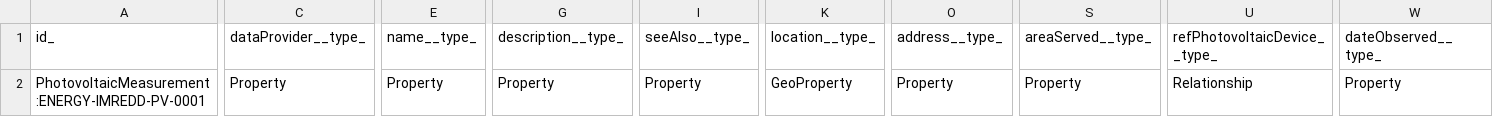
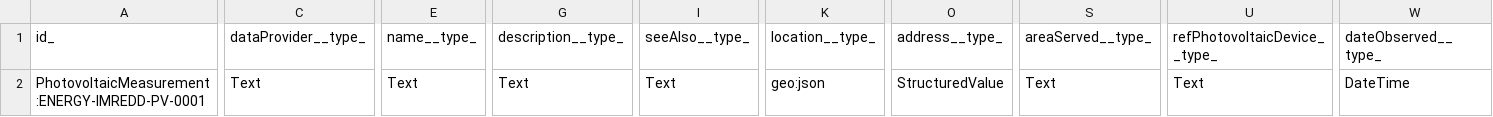
Before and after one commit to smart-data-models/dataModel.GreenEnergy, a CSV file: PhotovoltaicMeasurement/examples/example-normalized.json.csv, drawn as a sheet; only a part is shown, gaps mark what is left out; the diff covers the shown part only; the diff names each change by its address in the sheet, - before the commit and + after, or states it on an @@ line.

Commit message:
Exported example to csv example-normalized.json

```diff
--- a/PhotovoltaicMeasurement/examples/example-normalized.json.csv
+++ b/PhotovoltaicMeasurement/examples/example-normalized.json.csv
-C2 (dataProvider__type_): Property
+C2 (dataProvider__type_): Text
-E2 (name__type_): Property
+E2 (name__type_): Text
-G2 (description__type_): Property
+G2 (description__type_): Text
-I2 (seeAlso__type_): Property
+I2 (seeAlso__type_): Text
-K2 (location__type_): GeoProperty
+K2 (location__type_): geo:json
-O2 (address__type_): Property
+O2 (address__type_): StructuredValue
-S2 (areaServed__type_): Property
+S2 (areaServed__type_): Text
-U2 (refPhotovoltaicDevice__type_): Relationship
+U2 (refPhotovoltaicDevice__type_): Text
-W2 (dateObserved__type_): Property
+W2 (dateObserved__type_): DateTime
```
Also changed, not shown: 3 edited cells elsewhere in this file.
